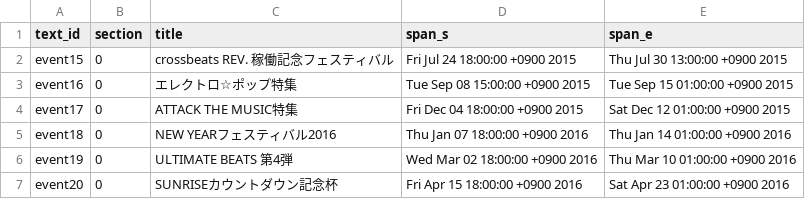
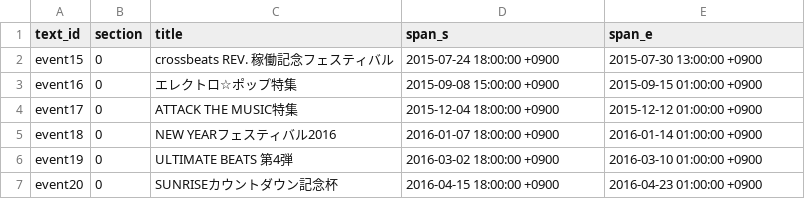
Before and after one commit to maplia/crossbeats-rp-sim, a TSV file: cxbrank/db/master/events.tsv, drawn as a sheet.

```diff
--- a/cxbrank/db/master/events.tsv
+++ b/cxbrank/db/master/events.tsv
@@ -1,7 +1,7 @@
 text_id	section	title	span_s	span_e
-event15	0	crossbeats REV. 稼働記念フェスティバル	Fri Jul 24 18:00:00 +0900 2015	Thu Jul 30 13:00:00 +0900 2015
-event16	0	エレクトロ☆ポップ特集	Tue Sep 08 15:00:00 +0900 2015	Tue Sep 15 01:00:00 +0900 2015
-event17	0	ATTACK THE MUSIC特集	Fri Dec 04 18:00:00 +0900 2015	Sat Dec 12 01:00:00 +0900 2015
-event18	0	NEW YEARフェスティバル2016	Thu Jan 07 18:00:00 +0900 2016	Thu Jan 14 01:00:00 +0900 2016
-event19	0	ULTIMATE BEATS 第4弾	Wed Mar 02 18:00:00 +0900 2016	Thu Mar 10 01:00:00 +0900 2016
-event20	0	SUNRISEカウントダウン記念杯	Fri Apr 15 18:00:00 +0900 2016	Sat Apr 23 01:00:00 +0900 2016
+event15	0	crossbeats REV. 稼働記念フェスティバル	2015-07-24 18:00:00 +0900	2015-07-30 13:00:00 +0900
+event16	0	エレクトロ☆ポップ特集	2015-09-08 15:00:00 +0900	2015-09-15 01:00:00 +0900
+event17	0	ATTACK THE MUSIC特集	2015-12-04 18:00:00 +0900	2015-12-12 01:00:00 +0900
+event18	0	NEW YEARフェスティバル2016	2016-01-07 18:00:00 +0900	2016-01-14 01:00:00 +0900
+event19	0	ULTIMATE BEATS 第4弾	2016-03-02 18:00:00 +0900	2016-03-10 01:00:00 +0900
+event20	0	SUNRISEカウントダウン記念杯	2016-04-15 18:00:00 +0900	2016-04-23 01:00:00 +0900
```
Also changed, not shown: cxbrank/db/master/monthlies.tsv, cxbrank/db/master/musics.tsv, 4 other files.
